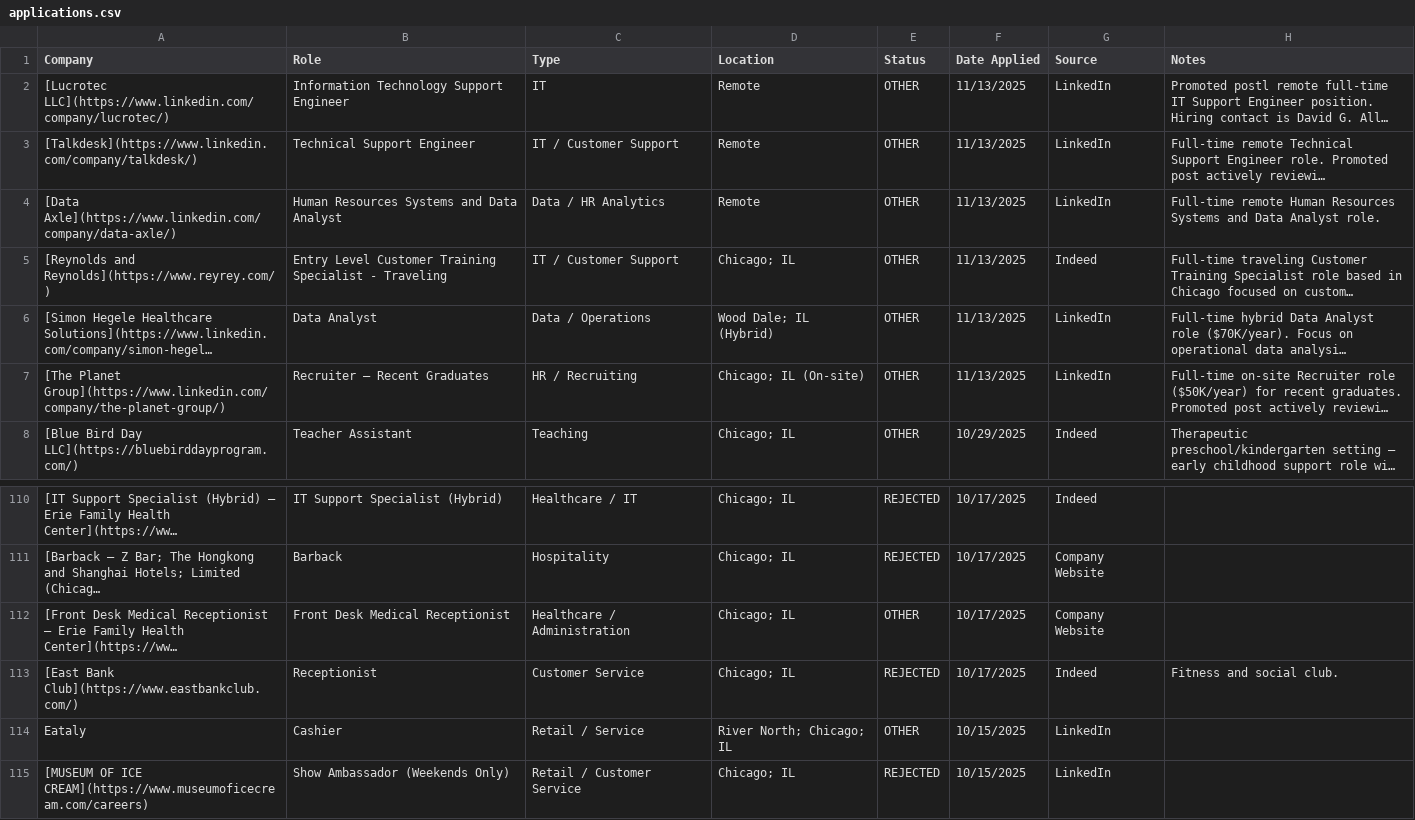
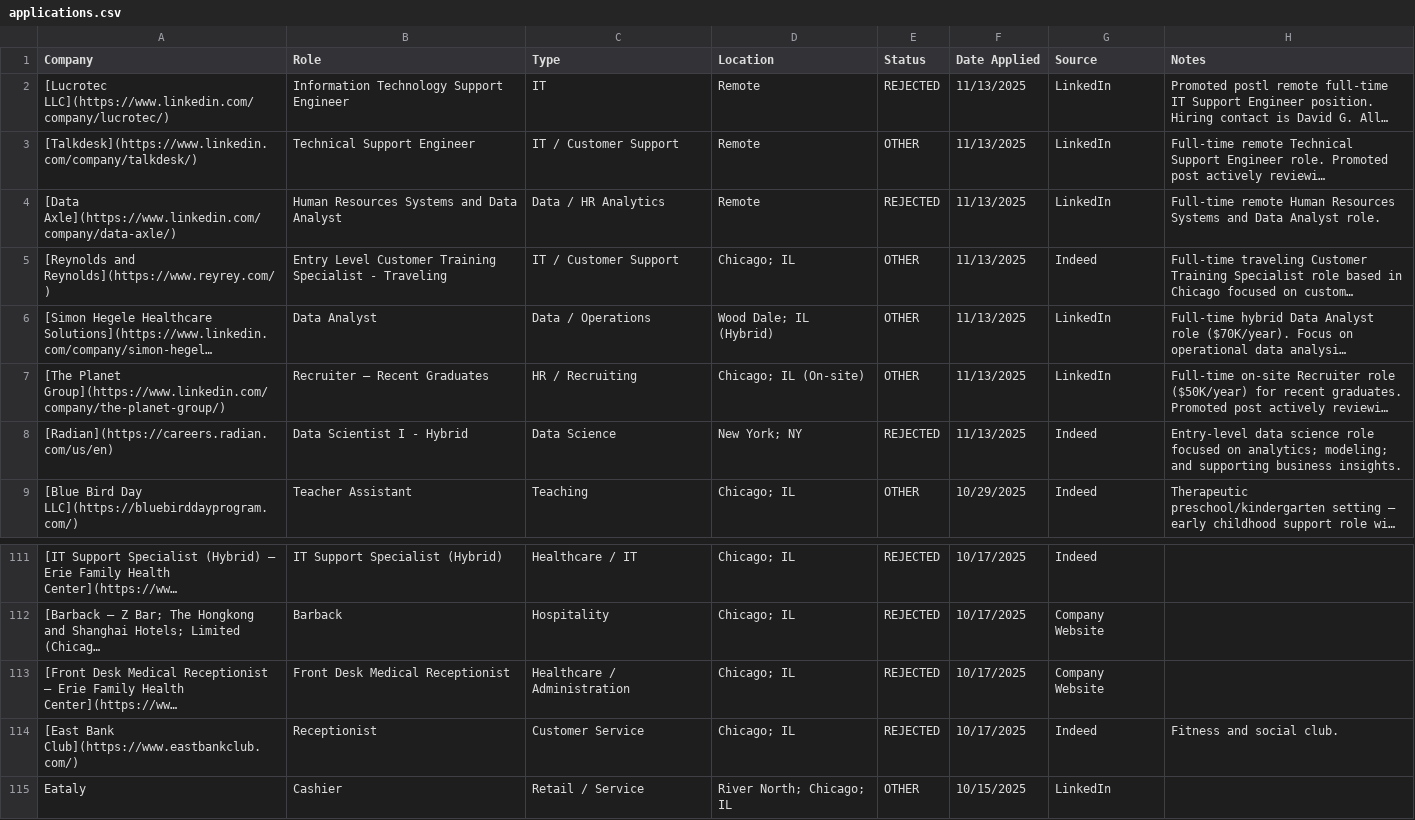
Before and after one commit to lpatamia1/lpatamia1, a CSV file: JobTrackerCLI/applications.csv, drawn as a sheet; only a part is shown, gaps mark what is left out; the shorter side is filled out with more unchanged rows; long unchanged cells end in …; addresses are those after the commit; the diff names each change by its address in the sheet, - before the commit and + after, or states it on an @@ line.

```diff
--- a/JobTrackerCLI/applications.csv
+++ b/JobTrackerCLI/applications.csv
-E2 (Status): OTHER
+E2 (Status): REJECTED
-E4 (Status): OTHER
+E4 (Status): REJECTED
+row 8: [Radian](https://careers.radian.com/us/en) | Data Scientist I - Hybrid | Data Science | New York; NY | REJECTED | 11/13/2025 | Indeed | Entry-level data science role focused on analytics; modeling; and supporting business insights.
-E113 (Status): OTHER
+E113 (Status): REJECTED
```
Also changed, not shown: 2 other files.
